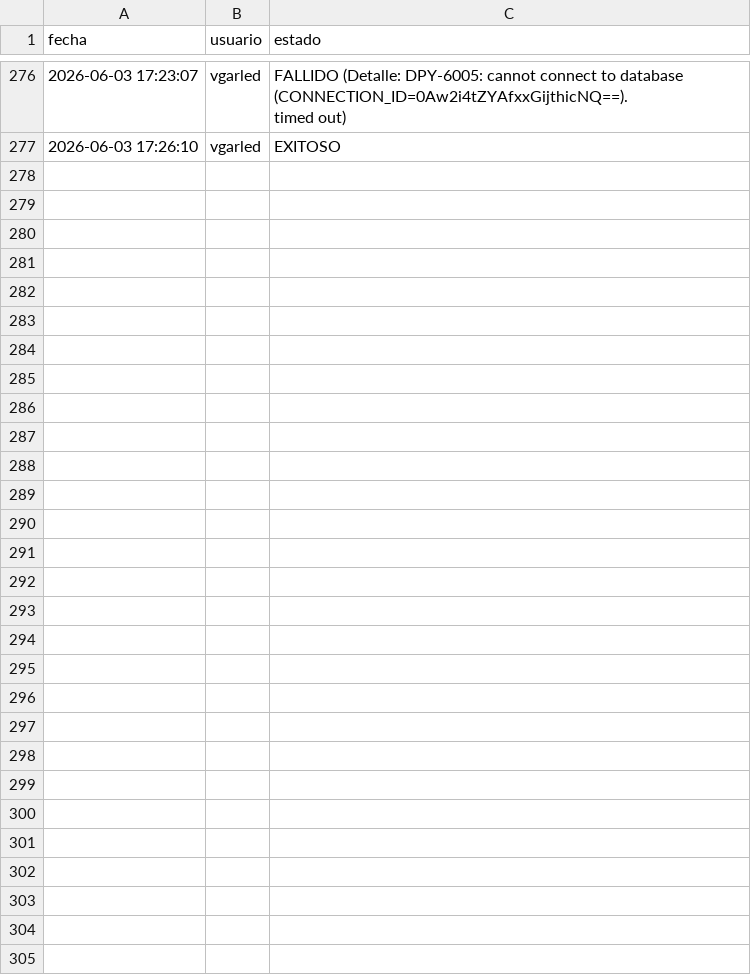
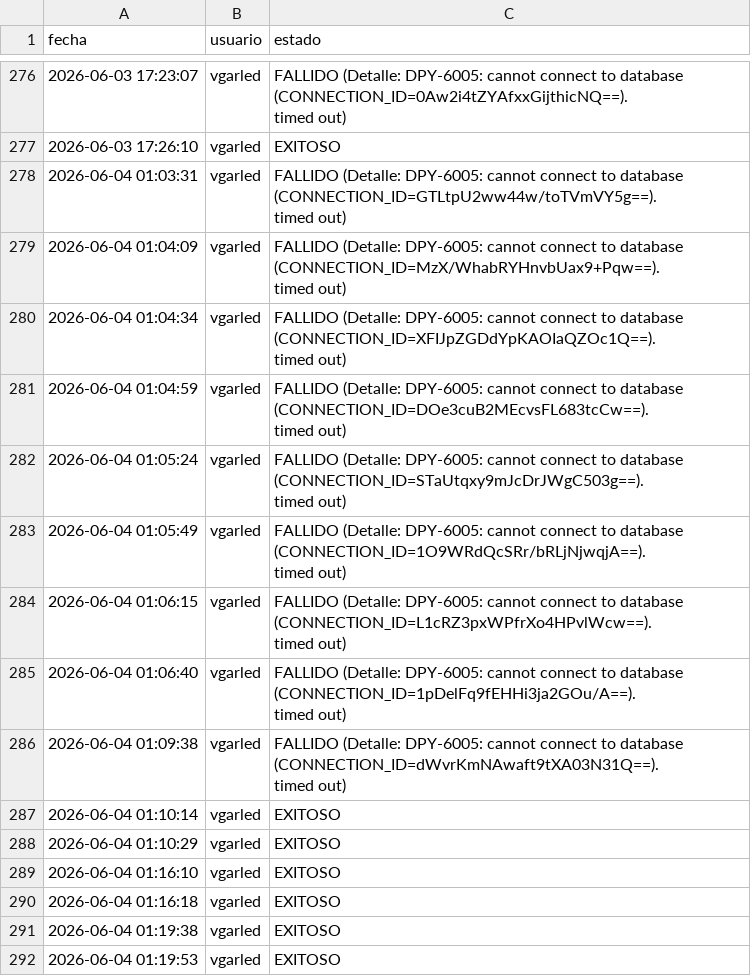
Before and after one commit to avmilvil/ProyectoGIIR2, a CSV file: logins.csv, drawn as a sheet; only a part is shown, gaps mark what is left out.

```diff
--- a/logins.csv
+++ b/logins.csv
@@ -289 +289,25 @@ timed out)"
 2026-06-03 17:26:10;vgarled;EXITOSO
+2026-06-04 01:03:31;vgarled;"FALLIDO (Detalle: DPY-6005: cannot connect to database (CONNECTION_ID=GTLtpU2ww44w/toTVmVY5g==).
+timed out)"
+2026-06-04 01:04:09;vgarled;"FALLIDO (Detalle: DPY-6005: cannot connect to database (CONNECTION_ID=MzX/WhabRYHnvbUax9+Pqw==).
+timed out)"
+2026-06-04 01:04:34;vgarled;"FALLIDO (Detalle: DPY-6005: cannot connect to database (CONNECTION_ID=XFIJpZGDdYpKAOIaQZOc1Q==).
+timed out)"
+2026-06-04 01:04:59;vgarled;"FALLIDO (Detalle: DPY-6005: cannot connect to database (CONNECTION_ID=DOe3cuB2MEcvsFL683tcCw==).
+timed out)"
+2026-06-04 01:05:24;vgarled;"FALLIDO (Detalle: DPY-6005: cannot connect to database (CONNECTION_ID=STaUtqxy9mJcDrJWgC503g==).
+timed out)"
+2026-06-04 01:05:49;vgarled;"FALLIDO (Detalle: DPY-6005: cannot connect to database (CONNECTION_ID=1O9WRdQcSRr/bRLjNjwqjA==).
+timed out)"
+2026-06-04 01:06:15;vgarled;"FALLIDO (Detalle: DPY-6005: cannot connect to database (CONNECTION_ID=L1cRZ3pxWPfrXo4HPvlWcw==).
+timed out)"
+2026-06-04 01:06:40;vgarled;"FALLIDO (Detalle: DPY-6005: cannot connect to database (CONNECTION_ID=1pDelFq9fEHHi3ja2GOu/A==).
+timed out)"
+2026-06-04 01:09:38;vgarled;"FALLIDO (Detalle: DPY-6005: cannot connect to database (CONNECTION_ID=dWvrKmNAwaft9tXA03N31Q==).
+timed out)"
+2026-06-04 01:10:14;vgarled;EXITOSO
+2026-06-04 01:10:29;vgarled;EXITOSO
+2026-06-04 01:16:10;vgarled;EXITOSO
+2026-06-04 01:16:18;vgarled;EXITOSO
+2026-06-04 01:19:38;vgarled;EXITOSO
+2026-06-04 01:19:53;vgarled;EXITOSO
```
Also changed, not shown: 2 other files.
